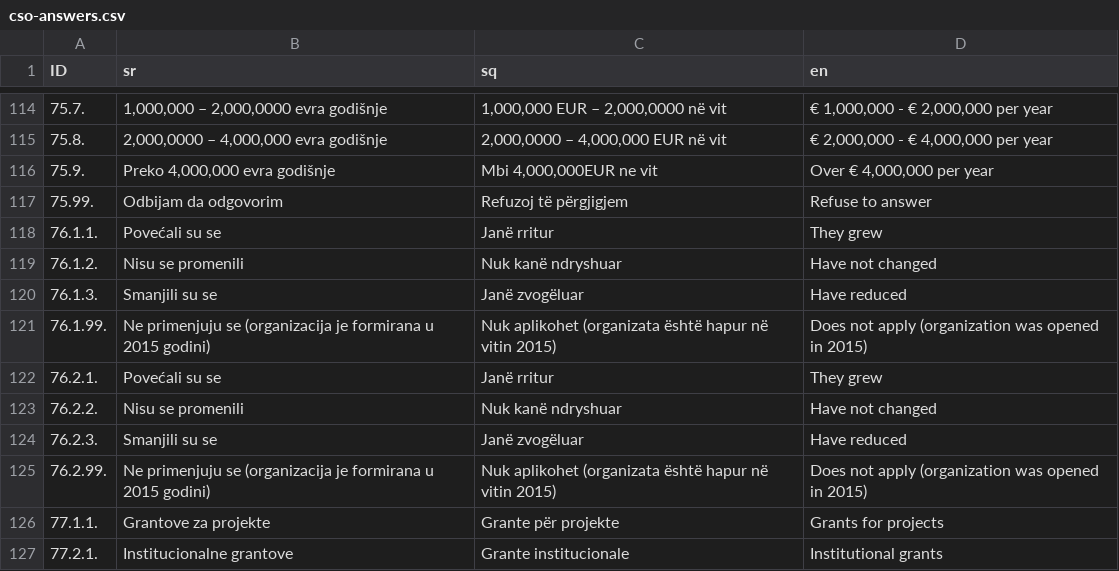
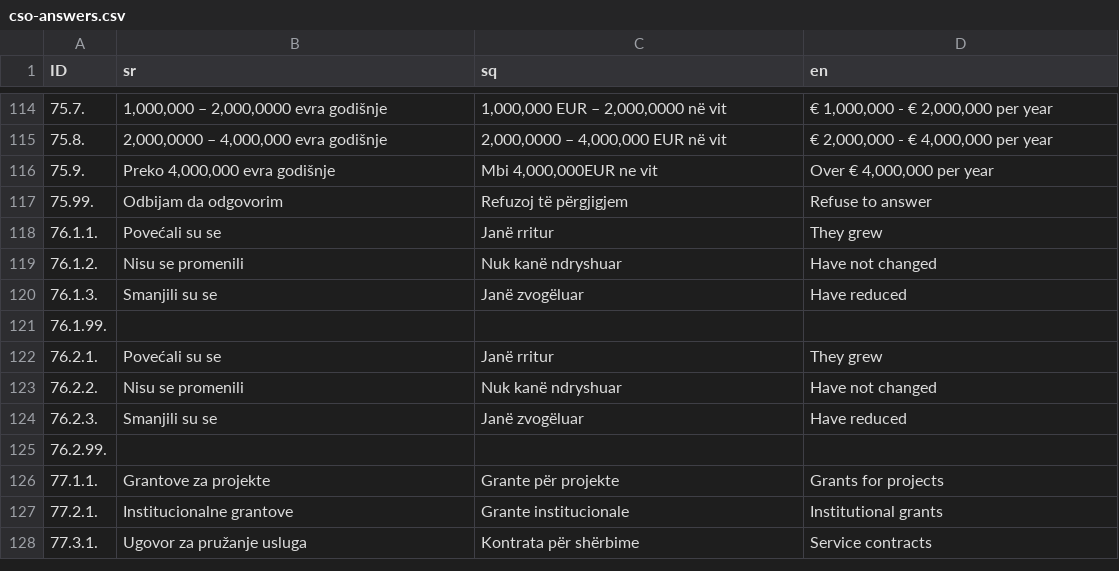
Before and after one commit to opendatakosovo/kcsf-api, a CSV file: importer/data/cso-answers.csv, drawn as a sheet; only a part is shown, gaps mark what is left out; the shorter side is filled out with more unchanged rows.

```diff
--- a/importer/data/cso-answers.csv
+++ b/importer/data/cso-answers.csv
@@ -121,3 +121,3 @@ ID,sr,sq,en
 76.1.3.,Smanjili su se,Janë zvogëluar,Have reduced
-76.1.99.,Ne primenjuju se (organizacija je formirana u 2015 godini),Nuk aplikohet (organizata është hapur në vitin 2015),Does not apply (organization was opened in 2015)
+76.1.99.,,,
 76.2.1.,Povećali su se,Janë rritur,They grew
@@ -125,3 +125,3 @@ ID,sr,sq,en
 76.2.3.,Smanjili su se,Janë zvogëluar,Have reduced
-76.2.99.,Ne primenjuju se (organizacija je formirana u 2015 godini),Nuk aplikohet (organizata është hapur në vitin 2015),Does not apply (organization was opened in 2015)
+76.2.99.,,,
 77.1.1.,Grantove za projekte,Grante për projekte,Grants for projects
```
Also changed, not shown: 2 other files.
